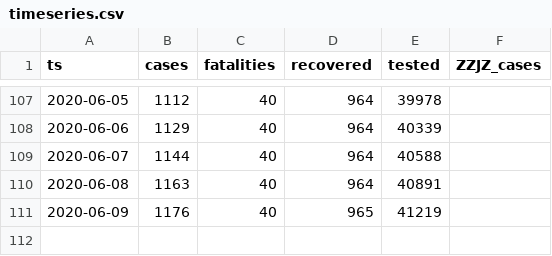
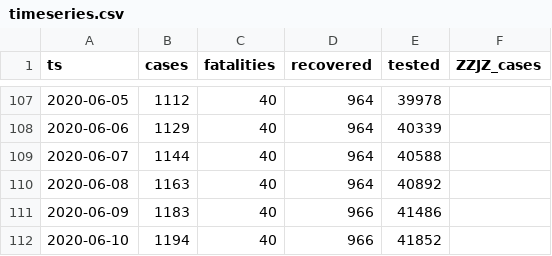
Before and after one commit to aleksandar-jovicic/COVID19-FBiH, a CSV file: timeseries.csv, drawn as a sheet; only a part is shown, gaps mark what is left out.

Commit message:
Latest situation [2020-06-10]

```diff
--- a/timeseries.csv
+++ b/timeseries.csv
@@ -109,3 +109,4 @@ ts,cases,fatalities,recovered,tested,ZZJZ_cases
 2020-06-07,1144,40,964,40588,
-2020-06-08,1163,40,964,40891,
-2020-06-09,1176,40,965,41219,
+2020-06-08,1163,40,964,40892,
+2020-06-09,1183,40,966,41486,
+2020-06-10,1194,40,966,41852,
```
